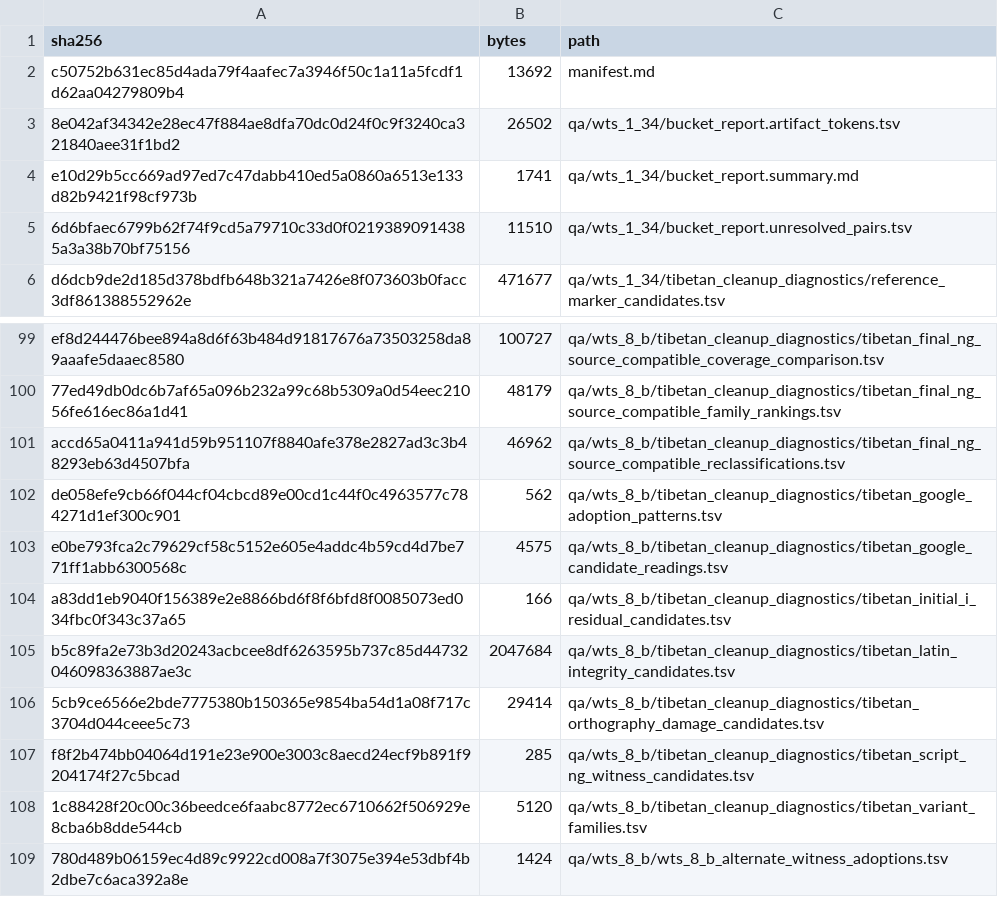
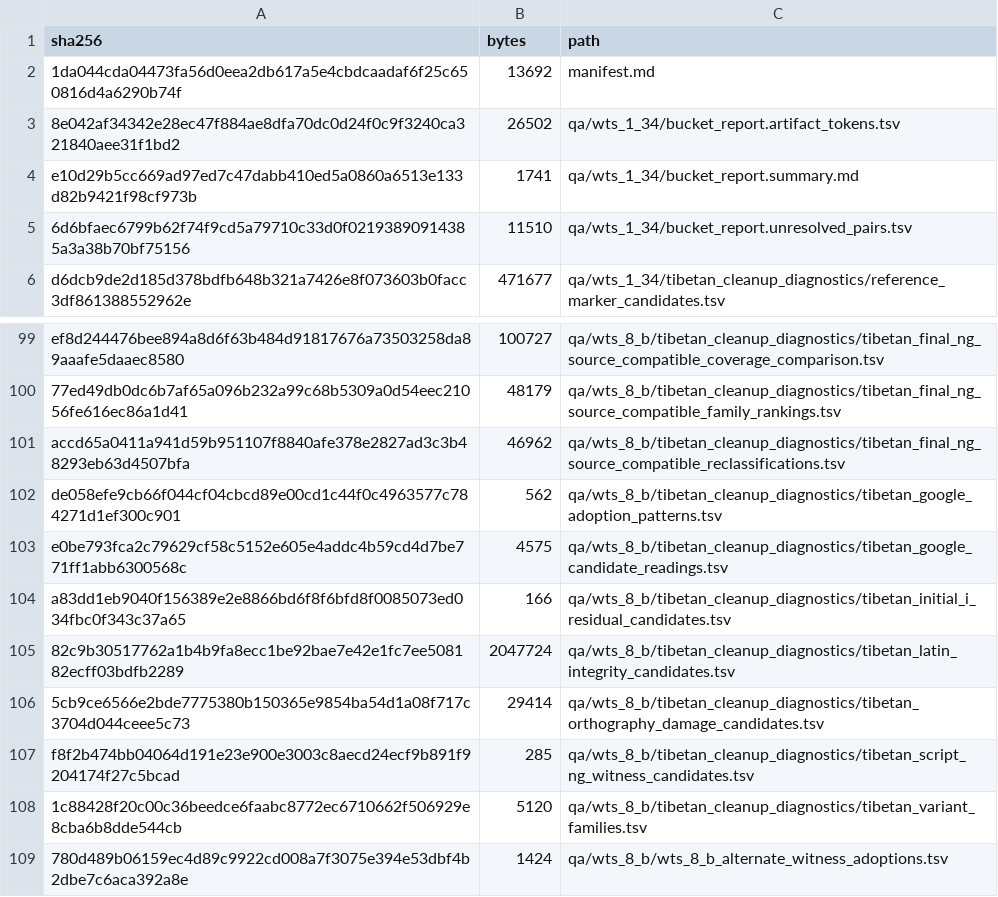
Before and after one commit to nh36/WtSOCR, a TSV file: release/current/checksums.tsv, drawn as a sheet; only a part is shown, gaps mark what is left out.

```diff
--- a/release/current/checksums.tsv
+++ b/release/current/checksums.tsv
@@ -1,3 +1,3 @@
 sha256	bytes	path
-c50752b631ec85d4ada79f4aafec7a3946f50c1a11a5fcdf1d62aa04279809b4	13692	manifest.md
+1da044cda04473fa56d0eea2db617a5e4cbdcaadaf6f25c650816d4a6290b74f	13692	manifest.md
 8e042af34342e28ec47f884ae8dfa70dc0d24f0c9f3240ca321840aee31f1bd2	26502	qa/wts_1_34/bucket_report.artifact_tokens.tsv
@@ -104,3 +104,3 @@ e0be793fca2c79629cf58c5152e605e4addc4b59cd4d7be771ff1abb6300568c	4575	qa/wts_8_b
 a83dd1eb9040f156389e2e8866bd6f8f6bfd8f0085073ed034fbc0f343c37a65	166	qa/wts_8_b/tibetan_cleanup_diagnostics/tibetan_initial_i_residual_candidates.tsv
-b5c89fa2e73b3d20243acbcee8df6263595b737c85d44732046098363887ae3c	2047684	qa/wts_8_b/tibetan_cleanup_diagnostics/tibetan_latin_integrity_candidates.tsv
+82c9b30517762a1b4b9fa8ecc1be92bae7e42e1fc7ee508182ecff03bdfb2289	2047724	qa/wts_8_b/tibetan_cleanup_diagnostics/tibetan_latin_integrity_candidates.tsv
 5cb9ce6566e2bde7775380b150365e9854ba54d1a08f717c3704d044ceee5c73	29414	qa/wts_8_b/tibetan_cleanup_diagnostics/tibetan_orthography_damage_candidates.tsv
```
Also changed, not shown: data/tibetan_latin_signature_condition_backtest.tsv, 7 other files.
